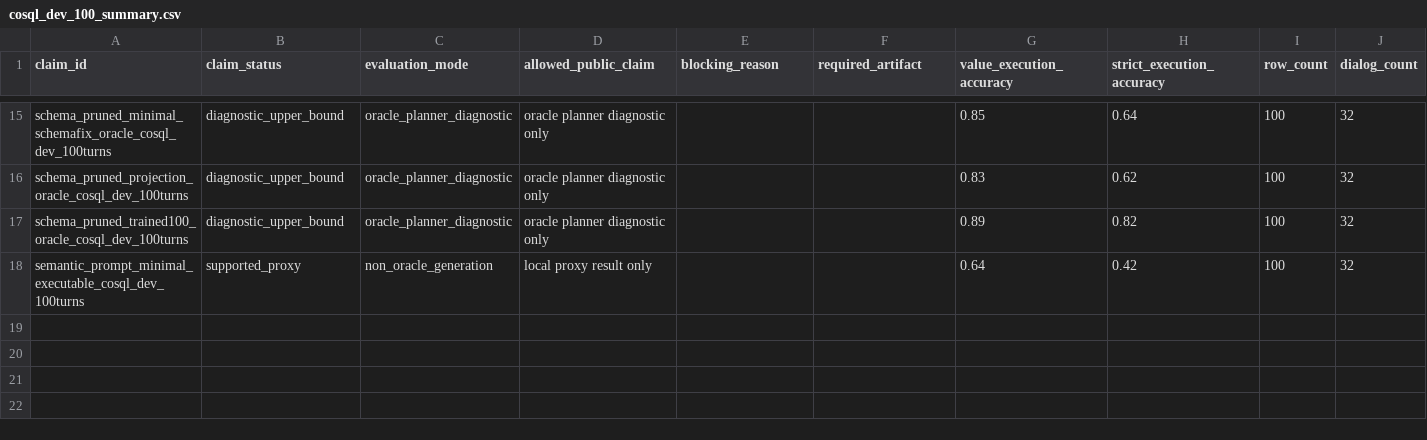
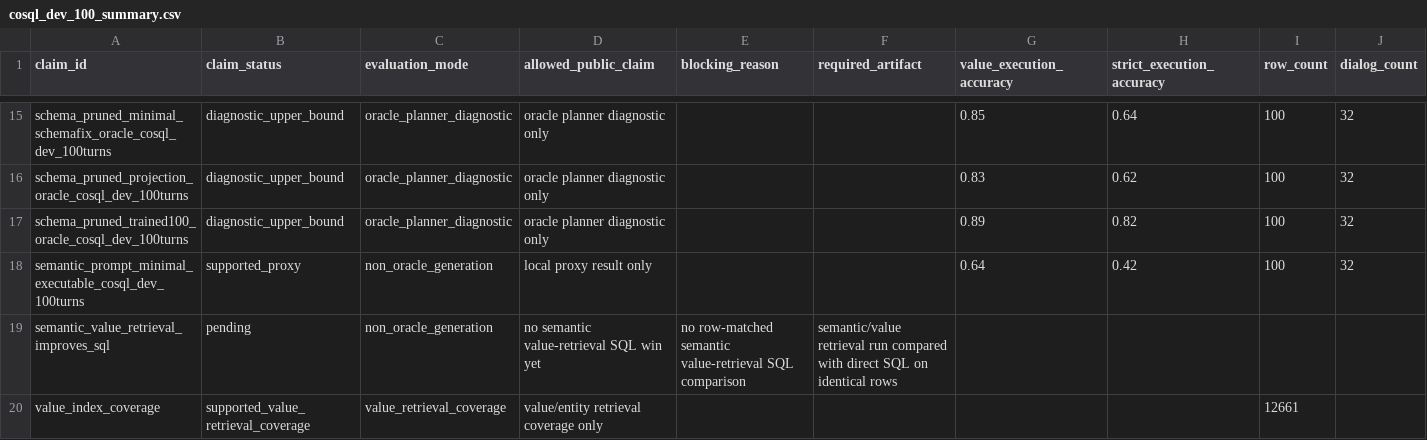
Before and after one commit to xdanny/multiturn-sql-finetuning, a CSV file: docs/claim_ledgers/cosql_dev_100_summary.csv, drawn as a sheet; only a part is shown, gaps mark what is left out; the diff names each change by its address in the sheet, - before the commit and + after, or states it on an @@ line.

Commit message:
Add semantic value retrieval gate

```diff
--- a/docs/claim_ledgers/cosql_dev_100_summary.csv
+++ b/docs/claim_ledgers/cosql_dev_100_summary.csv
+row 19: semantic_value_retrieval_improves_sql | pending | non_oracle_generation | no semantic value-retrieval SQL win yet | no row-matched semantic value-retrieval SQL comparison | semantic/value retrieval run compared with direct SQL on identical rows
+row 20: value_index_coverage | supported_value_retrieval_coverage | value_retrieval_coverage | value/entity retrieval coverage only |  |  |  |  | 12661
```
Also changed, not shown: 12 other files.
